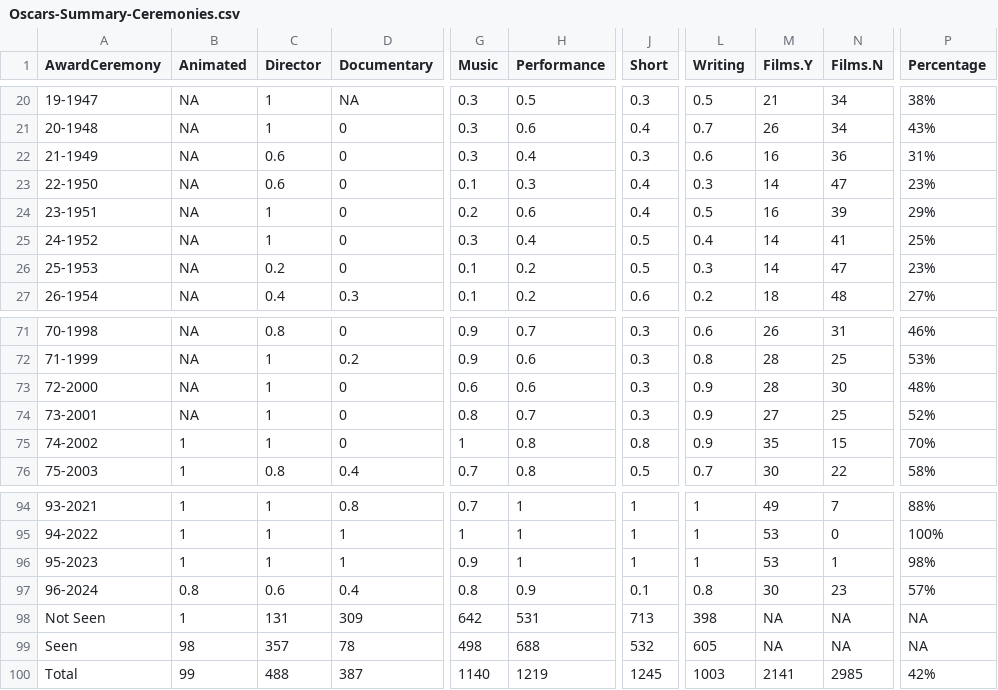
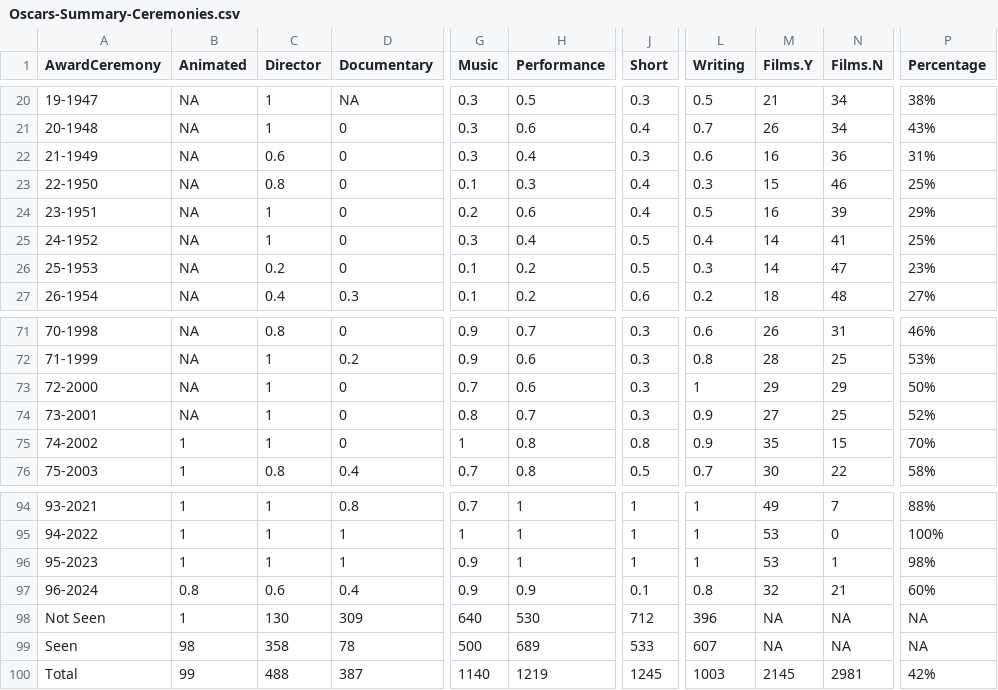
Before and after one commit to jacobmgreer/Nitrate-Actions, a CSV file: datasets/Oscars/Oscars-Summary-Ceremonies.csv, drawn as a sheet; only a part is shown, gaps mark what is left out; the diff names each change by its address in the sheet, - before the commit and + after, or states it on an @@ line.

```diff
--- a/datasets/Oscars/Oscars-Summary-Ceremonies.csv
+++ b/datasets/Oscars/Oscars-Summary-Ceremonies.csv
-C23 (Director): 0.6
+C23 (Director): 0.8
-M23 (Films.Y): 14
+M23 (Films.Y): 15
-N23 (Films.N): 47
+N23 (Films.N): 46
-P23 (Percentage): 23%
+P23 (Percentage): 25%
-G73 (Music): 0.6
+G73 (Music): 0.7
-L73 (Writing): 0.9
+L73 (Writing): 1
-M73 (Films.Y): 28
+M73 (Films.Y): 29
-N73 (Films.N): 30
+N73 (Films.N): 29
-P73 (Percentage): 48%
+P73 (Percentage): 50%
-G97 (Music): 0.8
+G97 (Music): 0.9
-M97 (Films.Y): 30
+M97 (Films.Y): 32
-N97 (Films.N): 23
+N97 (Films.N): 21
-P97 (Percentage): 57%
+P97 (Percentage): 60%
-C98 (Director): 131
+C98 (Director): 130
-G98 (Music): 642
+G98 (Music): 640
-H98 (Performance): 531
+H98 (Performance): 530
-J98 (Short): 713
+J98 (Short): 712
-L98 (Writing): 398
+L98 (Writing): 396
-C99 (Director): 357
+C99 (Director): 358
-G99 (Music): 498
+G99 (Music): 500
-H99 (Performance): 688
+H99 (Performance): 689
-J99 (Short): 532
+J99 (Short): 533
-L99 (Writing): 605
+L99 (Writing): 607
-M100 (Films.Y): 2141
+M100 (Films.Y): 2145
-N100 (Films.N): 2985
+N100 (Films.N): 2981
```
Also changed, not shown: datasets/AMPAS-International/Data.csv, datasets/GreatFilmsEbert/Data.csv, 9 other files.
